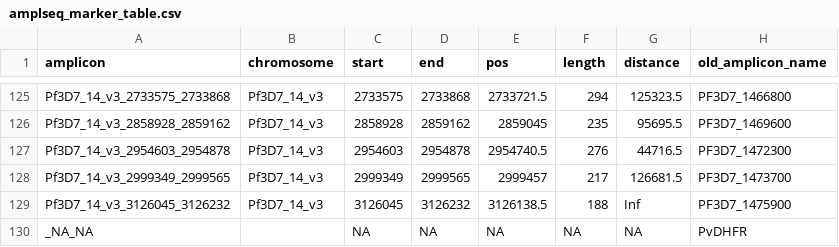
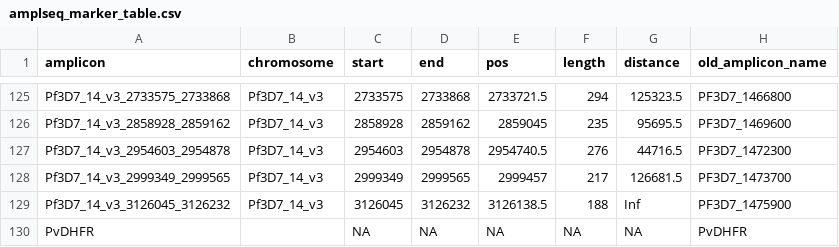
Before and after one commit to Paulonvnv/MHap-Analysis, a CSV file: docs/reference/Pfal_3D7/amplseq_marker_table.csv, drawn as a sheet; only a part is shown, gaps mark what is left out.

Commit message:
new pfal AMPLSeq references

```diff
--- a/docs/reference/Pfal_3D7/amplseq_marker_table.csv
+++ b/docs/reference/Pfal_3D7/amplseq_marker_table.csv
@@ -129,2 +129,2 @@ Pf3D7_14_v3_2999349_2999565,Pf3D7_14_v3,2999349,2999565,2999457,217,126681.5,PF3
 Pf3D7_14_v3_3126045_3126232,Pf3D7_14_v3,3126045,3126232,3126138.5,188,Inf,PF3D7_1475900
-_NA_NA,,NA,NA,NA,NA,NA,PvDHFR
+PvDHFR,,NA,NA,NA,NA,NA,PvDHFR
```
Also changed, not shown: 7 other files.
